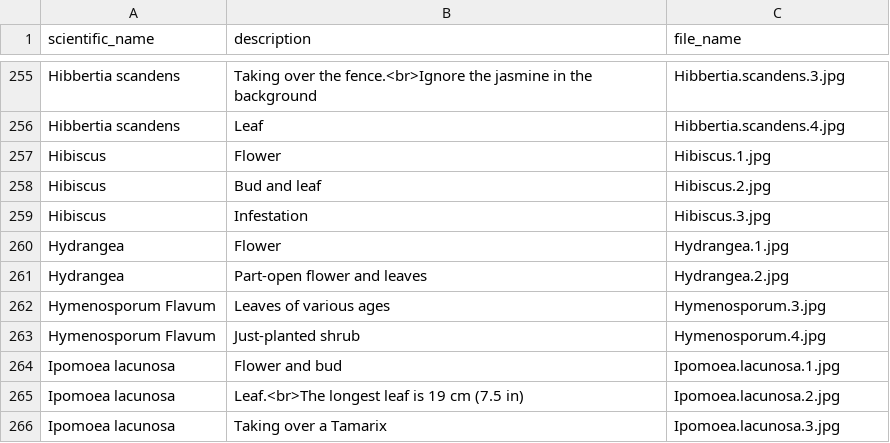
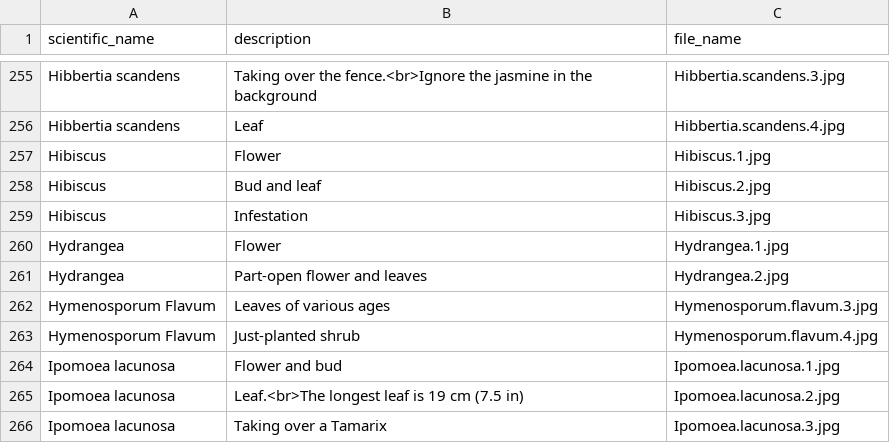
Before and after one commit to ronsavage/WWW-Garden-Design, a CSV file: data/images.csv, drawn as a sheet; only a part is shown, gaps mark what is left out.

Commit message:
Update images.csv with correct name for Hymenosporum

```diff
--- a/data/images.csv
+++ b/data/images.csv
@@ -261,4 +261,4 @@
 "Hydrangea","Part-open flower and leaves","Hydrangea.2.jpg"
-"Hymenosporum Flavum","Leaves of various ages","Hymenosporum.3.jpg"
-"Hymenosporum Flavum","Just-planted shrub","Hymenosporum.4.jpg"
+"Hymenosporum Flavum","Leaves of various ages","Hymenosporum.flavum.3.jpg"
+"Hymenosporum Flavum","Just-planted shrub","Hymenosporum.flavum.4.jpg"
 "Ipomoea lacunosa","Flower and bud","Ipomoea.lacunosa.1.jpg"
```
